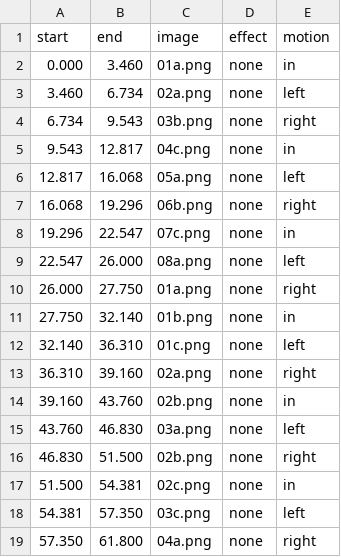
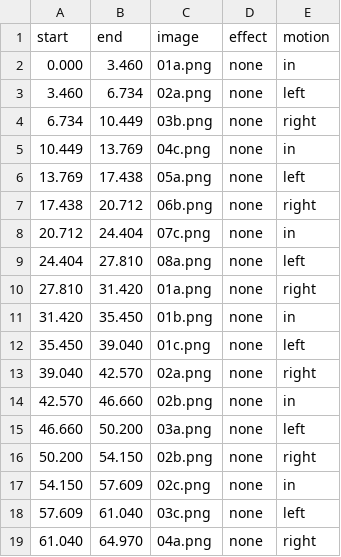
Before and after one commit to fire1200/jcos, a CSV file: video/science_3_2a_song/shots.csv, drawn as a sheet; only a part is shown; the diff covers the shown part only.

```diff
--- a/video/science_3_2a_song/shots.csv
+++ b/video/science_3_2a_song/shots.csv
@@ -3,17 +3,17 @@ start,end,image,effect,motion
 3.460,6.734,02a.png,none,left
-6.734,9.543,03b.png,none,right
-9.543,12.817,04c.png,none,in
-12.817,16.068,05a.png,none,left
-16.068,19.296,06b.png,none,right
-19.296,22.547,07c.png,none,in
-22.547,26.000,08a.png,none,left
-26.000,27.750,01a.png,none,right
-27.750,32.140,01b.png,none,in
-32.140,36.310,01c.png,none,left
-36.310,39.160,02a.png,none,right
-39.160,43.760,02b.png,none,in
-43.760,46.830,03a.png,none,left
-46.830,51.500,02b.png,none,right
-51.500,54.381,02c.png,none,in
-54.381,57.350,03c.png,none,left
-57.350,61.800,04a.png,none,right
+6.734,10.449,03b.png,none,right
+10.449,13.769,04c.png,none,in
+13.769,17.438,05a.png,none,left
+17.438,20.712,06b.png,none,right
+20.712,24.404,07c.png,none,in
+24.404,27.810,08a.png,none,left
+27.810,31.420,01a.png,none,right
+31.420,35.450,01b.png,none,in
+35.450,39.040,01c.png,none,left
+39.040,42.570,02a.png,none,right
+42.570,46.660,02b.png,none,in
+46.660,50.200,03a.png,none,left
+50.200,54.150,02b.png,none,right
+54.150,57.609,02c.png,none,in
+57.609,61.040,03c.png,none,left
+61.040,64.970,04a.png,none,right
```
Also changed, not shown: 87 edited cells elsewhere in this file, video/science_3_2a_song/timing.csv, 4 other files.
